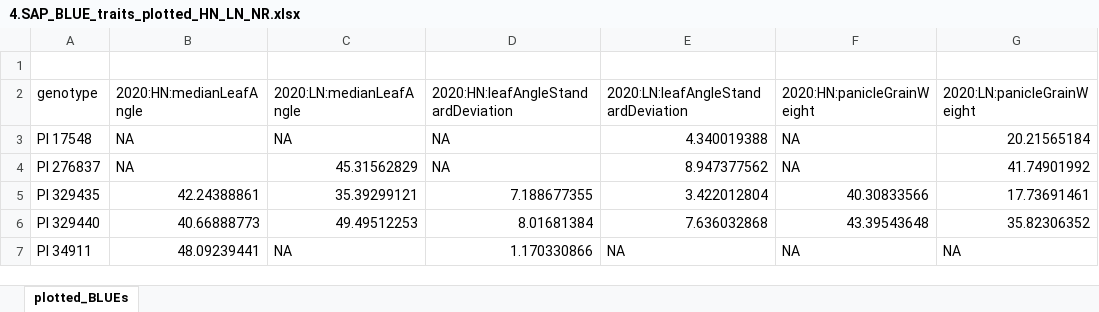
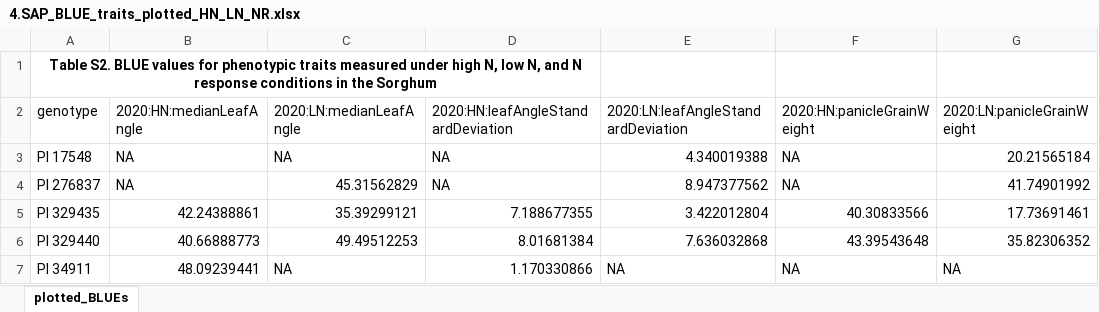
Before and after one commit to subhashmahamkali/GWAS_sorghum_seedling, an Excel workbook: data/supplementary_information/4.SAP_BLUE_traits_plotted_HN_LN_NR.xlsx, sheet plotted_BLUEs, drawn as a sheet; only a part is shown; values as stored, in another font and other column widths than the file's, no borders; the diff names each change by its address in the sheet, - before the commit and + after, or states it on an @@ line.

Commit message:
supplementary

```diff
--- a/data/supplementary_information/4.SAP_BLUE_traits_plotted_HN_LN_NR.xlsx (sheet plotted_BLUEs)
+++ b/data/supplementary_information/4.SAP_BLUE_traits_plotted_HN_LN_NR.xlsx (sheet plotted_BLUEs)
-A1 (genotype): (empty)
+A1 (genotype): Table S2. BLUE values for phenotypic traits measured under high N, low N, and N response conditions in the Sorghum
+A1:D1 merged
```
Also changed, not shown: data/supplementary_information/1.Phenotype_categories.xlsx, data/supplementary_information/2.SAP_FASTQ_metadata.xlsx, 1 other file.
